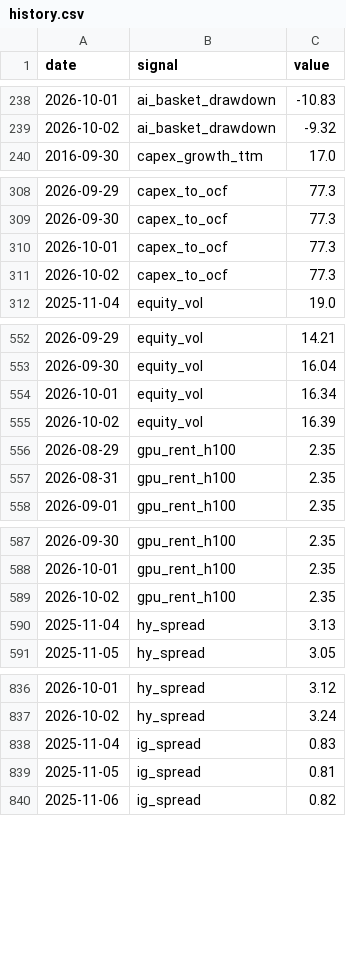
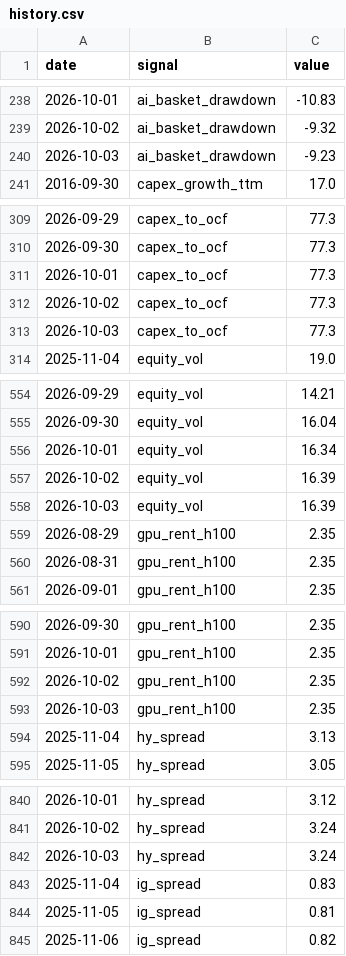
Before and after one commit to bkojchen/signal-monitor, a CSV file: data/history.csv, drawn as a sheet; only a part is shown, gaps mark what is left out; the diff covers the shown part only; the diff names each change by its address in the sheet, - before the commit and + after, or states it on an @@ line.

```diff
--- a/data/history.csv
+++ b/data/history.csv
+row 240: 2026-10-03 | ai_basket_drawdown | -9.23
+row 313: 2026-10-03 | capex_to_ocf | 77.3
+row 558: 2026-10-03 | equity_vol | 16.39
+row 593: 2026-10-03 | gpu_rent_h100 | 2.35
+row 842: 2026-10-03 | hy_spread | 3.24
```
Also changed, not shown: 4 added rows elsewhere in this file, 1 other file.
